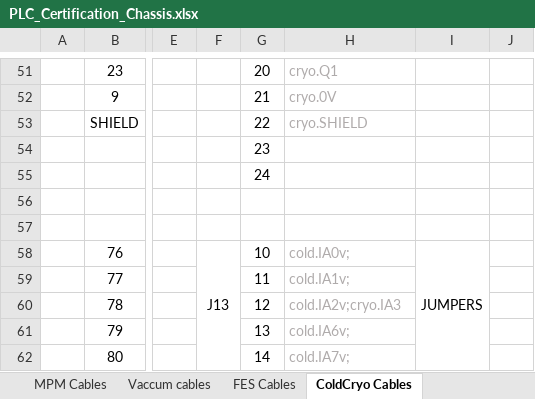
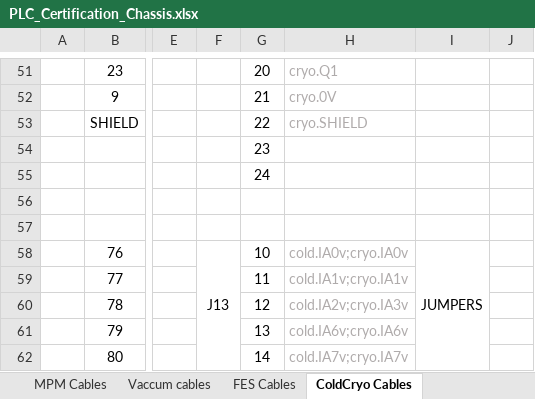
Before and after one commit to lsst-camera-dh/lsstPLCsTestBox, an Excel workbook: mapping/PLC_Certification_Chassis.xlsx, sheet ColdCryo Cables, drawn as a sheet; only a part is shown, gaps mark what is left out; values as stored, in another font and other column widths than the file's, no borders; conditional formats not drawn; the diff names each change by its address in the sheet, - before the commit and + after, or states it on an @@ line.

```diff
--- a/mapping/PLC_Certification_Chassis.xlsx (sheet ColdCryo Cables)
+++ b/mapping/PLC_Certification_Chassis.xlsx (sheet ColdCryo Cables)
-H58: cold.IA0v;
+H58: cold.IA0v;cryo.IA0v
-H59: cold.IA1v;
+H59: cold.IA1v;cryo.IA1v
-H60: cold.IA2v;cryo.IA3
+H60: cold.IA2v;cryo.IA3v
-H61: cold.IA6v;
+H61: cold.IA6v;cryo.IA6v
-H62: cold.IA7v;
+H62: cold.IA7v;cryo.IA7v
```
Also changed, not shown: sheet Internal connections, 6 other files.
